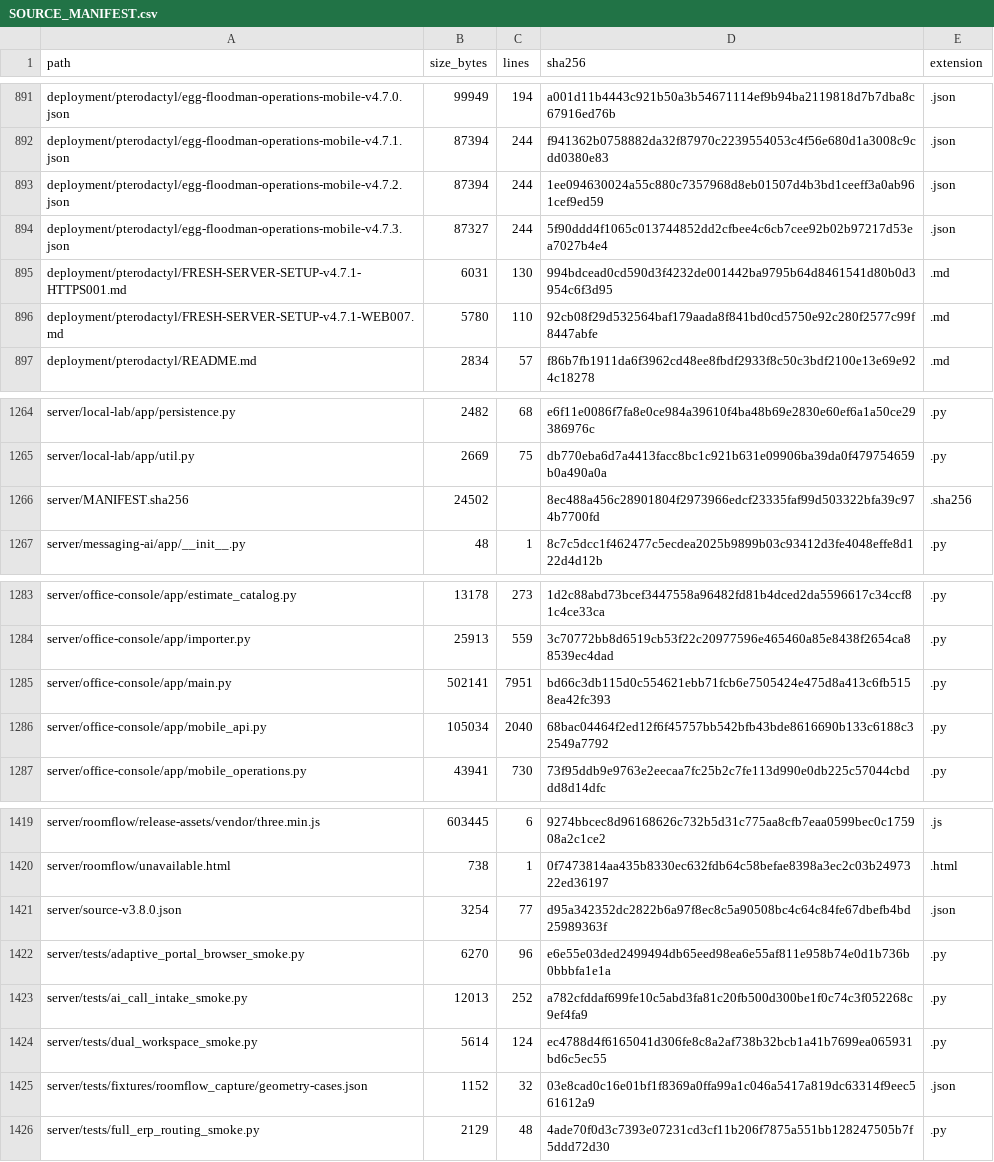
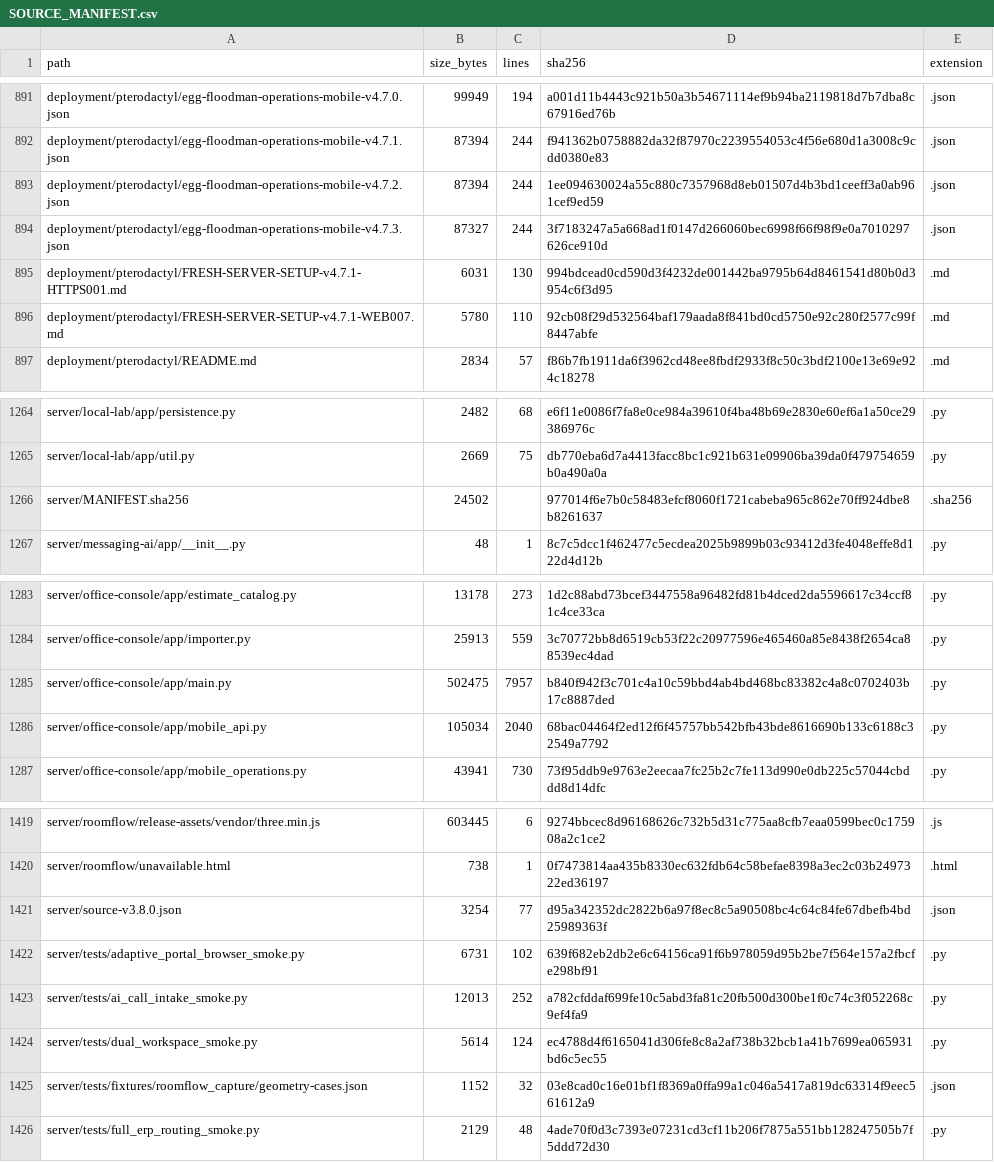
Before and after one commit to TheNINJALLO/floodman-business-suite-aio, a CSV file: docs/generated/SOURCE_MANIFEST.csv, drawn as a sheet; only a part is shown, gaps mark what is left out.

Commit message:
Keep multipart photo staging inside persistent Office data

```diff
--- a/docs/generated/SOURCE_MANIFEST.csv
+++ b/docs/generated/SOURCE_MANIFEST.csv
@@ -893,3 +893,3 @@ deployment/pterodactyl/egg-floodman-operations-mobile-v4.7.1.json,87394,244,f941
 deployment/pterodactyl/egg-floodman-operations-mobile-v4.7.2.json,87394,244,1ee094630024a55c880c7357968d8eb01507d4b3bd1ceeff3a0ab961cef9ed59,.json
-deployment/pterodactyl/egg-floodman-operations-mobile-v4.7.3.json,87327,244,5f90ddd4f1065c013744852dd2cfbee4c6cb7cee92b02b97217d53ea7027b4e4,.json
+deployment/pterodactyl/egg-floodman-operations-mobile-v4.7.3.json,87327,244,3f7183247a5a668ad1f0147d266060bec6998f66f98f9e0a7010297626ce910d,.json
 deployment/pterodactyl/FRESH-SERVER-SETUP-v4.7.1-HTTPS001.md,6031,130,994bdcead0cd590d3f4232de001442ba9795b64d8461541d80b0d3954c6f3d95,.md
@@ -1265,3 +1265,3 @@ server/local-lab/app/persistence.py,2482,68,e6f11e0086f7fa8e0ce984a39610f4ba48b6
 server/local-lab/app/util.py,2669,75,db770eba6d7a4413facc8bc1c921b631e09906ba39da0f479754659b0a490a0a,.py
-server/MANIFEST.sha256,24502,,8ec488a456c28901804f2973966edcf23335faf99d503322bfa39c974b7700fd,.sha256
+server/MANIFEST.sha256,24502,,977014f6e7b0c58483efcf8060f1721cabeba965c862e70ff924dbe8b8261637,.sha256
 server/messaging-ai/app/__init__.py,48,1,8c7c5dcc1f462477c5ecdea2025b9899b03c93412d3fe4048effe8d122d4d12b,.py
@@ -1284,3 +1284,3 @@ server/office-console/app/estimate_catalog.py,13178,273,1d2c88abd73bcef3447558a9
 server/office-console/app/importer.py,25913,559,3c70772bb8d6519cb53f22c20977596e465460a85e8438f2654ca88539ec4dad,.py
-server/office-console/app/main.py,502141,7951,bd66c3db115d0c554621ebb71fcb6e7505424e475d8a413c6fb5158ea42fc393,.py
+server/office-console/app/main.py,502475,7957,b840f942f3c701c4a10c59bbd4ab4bd468bc83382c4a8c0702403b17c8887ded,.py
 server/office-console/app/mobile_api.py,105034,2040,68bac04464f2ed12f6f45757bb542bfb43bde8616690b133c6188c32549a7792,.py
@@ -1421,3 +1421,3 @@ server/roomflow/unavailable.html,738,1,0f7473814aa435b8330ec632fdb64c58befae8398
 server/source-v3.8.0.json,3254,77,d95a342352dc2822b6a97f8ec8c5a90508bc4c64c84fe67dbefb4bd25989363f,.json
-server/tests/adaptive_portal_browser_smoke.py,6270,96,e6e55e03ded2499494db65eed98ea6e55af811e958b74e0d1b736b0bbbfa1e1a,.py
+server/tests/adaptive_portal_browser_smoke.py,6731,102,639f682eb2db2e6c64156ca91f6b978059d95b2be7f564e157a2fbcfe298bf91,.py
 server/tests/ai_call_intake_smoke.py,12013,252,a782cfddaf699fe10c5abd3fa81c20fb500d300be1f0c74c3f052268c9ef4fa9,.py
```
Also changed, not shown: docs/generated/API_ROUTE_INVENTORY.csv, 8 other files.
